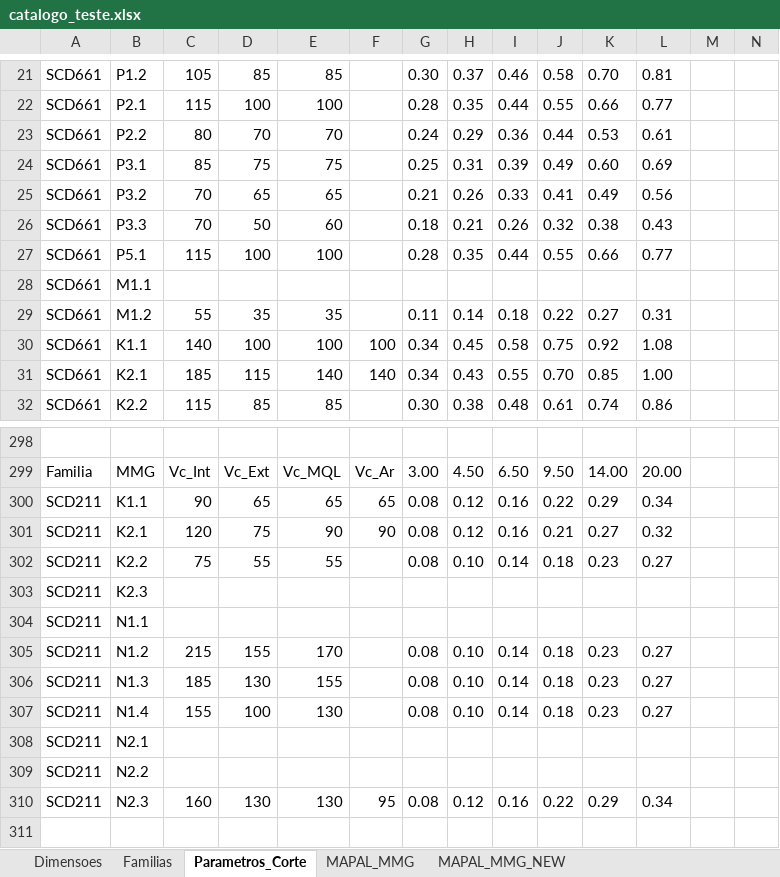
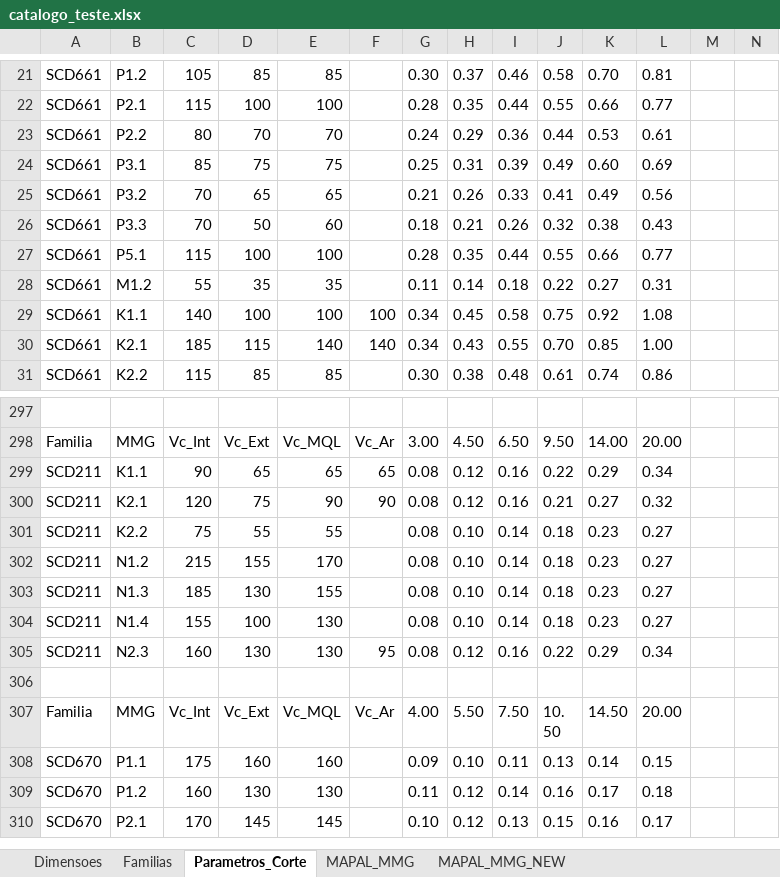
Before and after one commit to bpinto86/Calculadora_Mapal_Tritan_e_Speed_Steel, an Excel workbook: catalogo_teste.xlsx, sheet Parametros_Corte, drawn as a sheet; only a part is shown, gaps mark what is left out; the shorter side is filled out with more unchanged rows; values as stored, in another font and other column widths than the file's, no borders; rows hold the shown columns only; the diff names each change by its address in the sheet, - before the commit and + after, or states it on an @@ line.

```diff
--- a/catalogo_teste.xlsx (sheet Parametros_Corte)
+++ b/catalogo_teste.xlsx (sheet Parametros_Corte)
-row 28: SCD661 | M1.1
-row 303: SCD211 | K2.3
-row 304: SCD211 | N1.1
-row 308: SCD211 | N2.1
-row 309: SCD211 | N2.2
```
Also changed, not shown: 1 other file.
